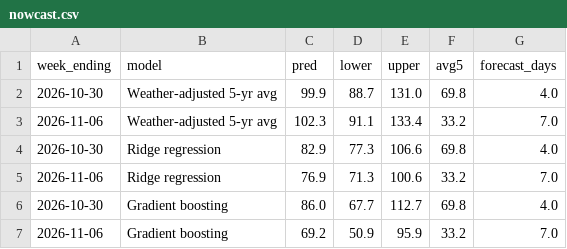
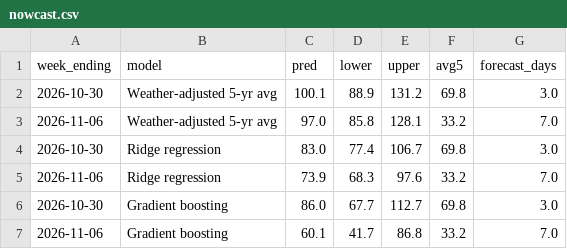
Before and after one commit to HughFOD/gas-storage-nowcast, a CSV file: output/real/nowcast.csv, drawn as a sheet.

```diff
--- a/output/real/nowcast.csv
+++ b/output/real/nowcast.csv
@@ -1,7 +1,7 @@
 week_ending,model,pred,lower,upper,avg5,forecast_days
-2026-10-30,Weather-adjusted 5-yr avg,99.9,88.7,131.0,69.8,4.0
-2026-11-06,Weather-adjusted 5-yr avg,102.3,91.1,133.4,33.2,7.0
-2026-10-30,Ridge regression,82.9,77.3,106.6,69.8,4.0
-2026-11-06,Ridge regression,76.9,71.3,100.6,33.2,7.0
-2026-10-30,Gradient boosting,86.0,67.7,112.7,69.8,4.0
-2026-11-06,Gradient boosting,69.2,50.9,95.9,33.2,7.0
+2026-10-30,Weather-adjusted 5-yr avg,100.1,88.9,131.2,69.8,3.0
+2026-11-06,Weather-adjusted 5-yr avg,97.0,85.8,128.1,33.2,7.0
+2026-10-30,Ridge regression,83.0,77.4,106.7,69.8,3.0
+2026-11-06,Ridge regression,73.9,68.3,97.6,33.2,7.0
+2026-10-30,Gradient boosting,86.0,67.7,112.7,69.8,3.0
+2026-11-06,Gradient boosting,60.1,41.7,86.8,33.2,7.0
```
Also changed, not shown: output/real/predictions.csv, output/real/weekly_features.csv, 1 other file.
